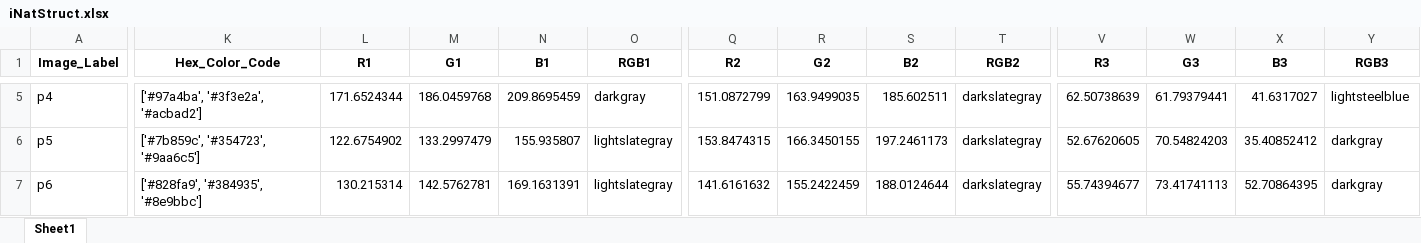
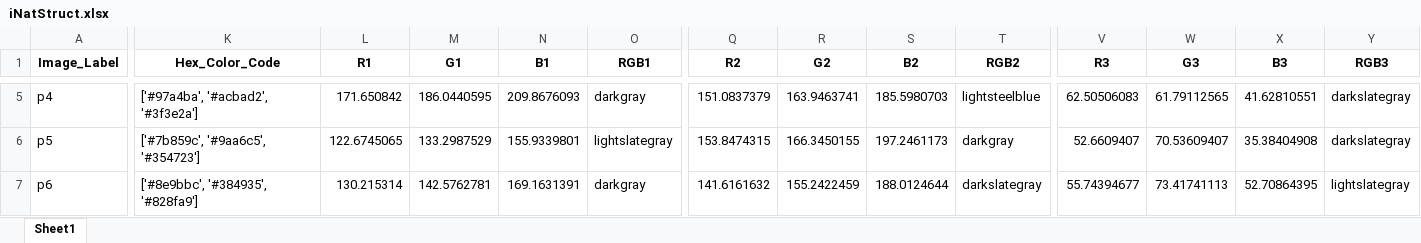
Before and after one commit to JiayueLin-CS/Quest_Project_2022, an Excel workbook: iNatStruct.xlsx, sheet Sheet1, drawn as a sheet; only a part is shown, gaps mark what is left out; values as stored, in another font and other column widths than the file's, no borders; the diff covers the shown part only; the diff names each change by its address in the sheet, - before the commit and + after, or states it on an @@ line.

```diff
--- a/iNatStruct.xlsx (sheet Sheet1)
+++ b/iNatStruct.xlsx (sheet Sheet1)
-K5 (Hex_Color_Code): ['#97a4ba', '#3f3e2a', '#acbad2']
+K5 (Hex_Color_Code): ['#97a4ba', '#acbad2', '#3f3e2a']
-L5 (R1): 171.6524344
+L5 (R1): 171.650842
-M5 (G1): 186.0459768
+M5 (G1): 186.0440595
-N5 (B1): 209.8695459
+N5 (B1): 209.8676093
-Q5 (R2): 151.0872799
+Q5 (R2): 151.0837379
-R5 (G2): 163.9499035
+R5 (G2): 163.9463741
-S5 (B2): 185.602511
+S5 (B2): 185.5980703
-T5 (RGB2): darkslategray
+T5 (RGB2): lightsteelblue
-V5 (R3): 62.50738639
+V5 (R3): 62.50506083
-W5 (G3): 61.79379441
+W5 (G3): 61.79112565
-X5 (B3): 41.6317027
+X5 (B3): 41.62810551
-Y5 (RGB3): lightsteelblue
+Y5 (RGB3): darkslategray
-K6 (Hex_Color_Code): ['#7b859c', '#354723', '#9aa6c5']
+K6 (Hex_Color_Code): ['#7b859c', '#9aa6c5', '#354723']
-L6 (R1): 122.6754902
+L6 (R1): 122.6745065
-M6 (G1): 133.2997479
+M6 (G1): 133.2987529
-N6 (B1): 155.935807
+N6 (B1): 155.9339801
-T6 (RGB2): darkslategray
+T6 (RGB2): darkgray
-V6 (R3): 52.67620605
+V6 (R3): 52.6609407
-W6 (G3): 70.54824203
+W6 (G3): 70.53609407
-X6 (B3): 35.40852412
+X6 (B3): 35.38404908
-Y6 (RGB3): darkgray
+Y6 (RGB3): darkslategray
-K7 (Hex_Color_Code): ['#828fa9', '#384935', '#8e9bbc']
+K7 (Hex_Color_Code): ['#8e9bbc', '#384935', '#828fa9']
-O7 (RGB1): lightslategray
+O7 (RGB1): darkgray
-Y7 (RGB3): darkgray
+Y7 (RGB3): lightslategray
```
Also changed, not shown: 1 added row and 102 edited cells elsewhere in this sheet, 2 other files.
